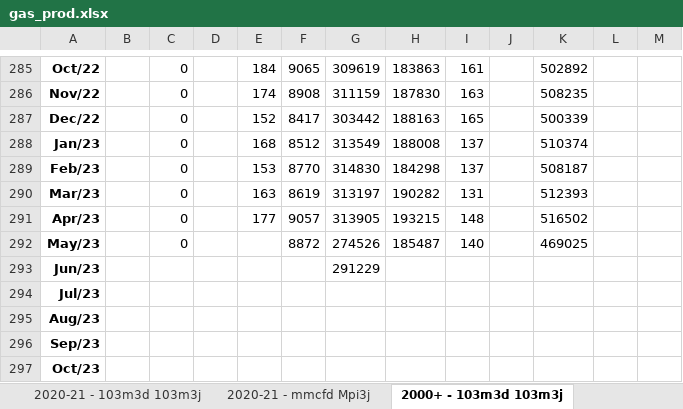
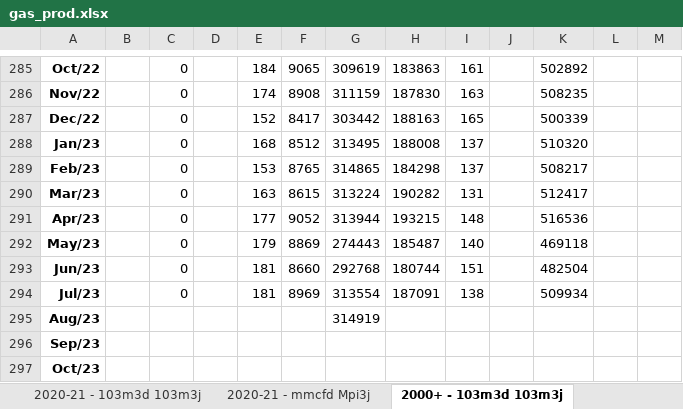
Before and after one commit to leachandrew/weekly_charts, an Excel workbook: gas_prod.xlsx, sheet 2000+ - 103m3d 103m3j, drawn as a sheet; only a part is shown, gaps mark what is left out; values as stored, in another font and other column widths than the file's, no borders; the diff names each change by its address in the sheet, - before the commit and + after, or states it on an @@ line.

```diff
--- a/gas_prod.xlsx (sheet 2000+ - 103m3d 103m3j)
+++ b/gas_prod.xlsx (sheet 2000+ - 103m3d 103m3j)
-G288: 313549
+G288: 313495
-K288: 510374
+K288: 510320
-F289: 8770
+F289: 8765
-G289: 314830
+G289: 314865
-K289: 508187
+K289: 508217
-F290: 8619
+F290: 8615
-G290: 313197
+G290: 313224
-K290: 512393
+K290: 512417
-F291: 9057
+F291: 9052
-G291: 313905
+G291: 313944
-K291: 516502
+K291: 516536
-E292: (empty)
+E292: 179
-F292: 8872
+F292: 8869
-G292: 274526
+G292: 274443
-K292: 469025
+K292: 469118
-C293:C294: (empty)
+C293:C294: 0
-E293:E294: (empty)
+E293:E294: 181
-F293: (empty)
+F293: 8660
-G293: 291229
+G293: 292768
-H293: (empty)
+H293: 180744
-I293: (empty)
+I293: 151
-K293: (empty)
+K293: 482504
-F294: (empty)
+F294: 8969
-G294: (empty)
+G294: 313554
-H294: (empty)
+H294: 187091
-I294: (empty)
+I294: 138
-K294: (empty)
+K294: 509934
-G295: (empty)
+G295: 314919
```
Also changed, not shown: sheet 2020-21 - 103m3d 103m3j, sheet 2020-21 - mmcfd Mpi3j, sheet 2000+ - mmcfd Mpi3j, crude_by_rail.xlsx, dpr-data.xlsx, 46 other files.
